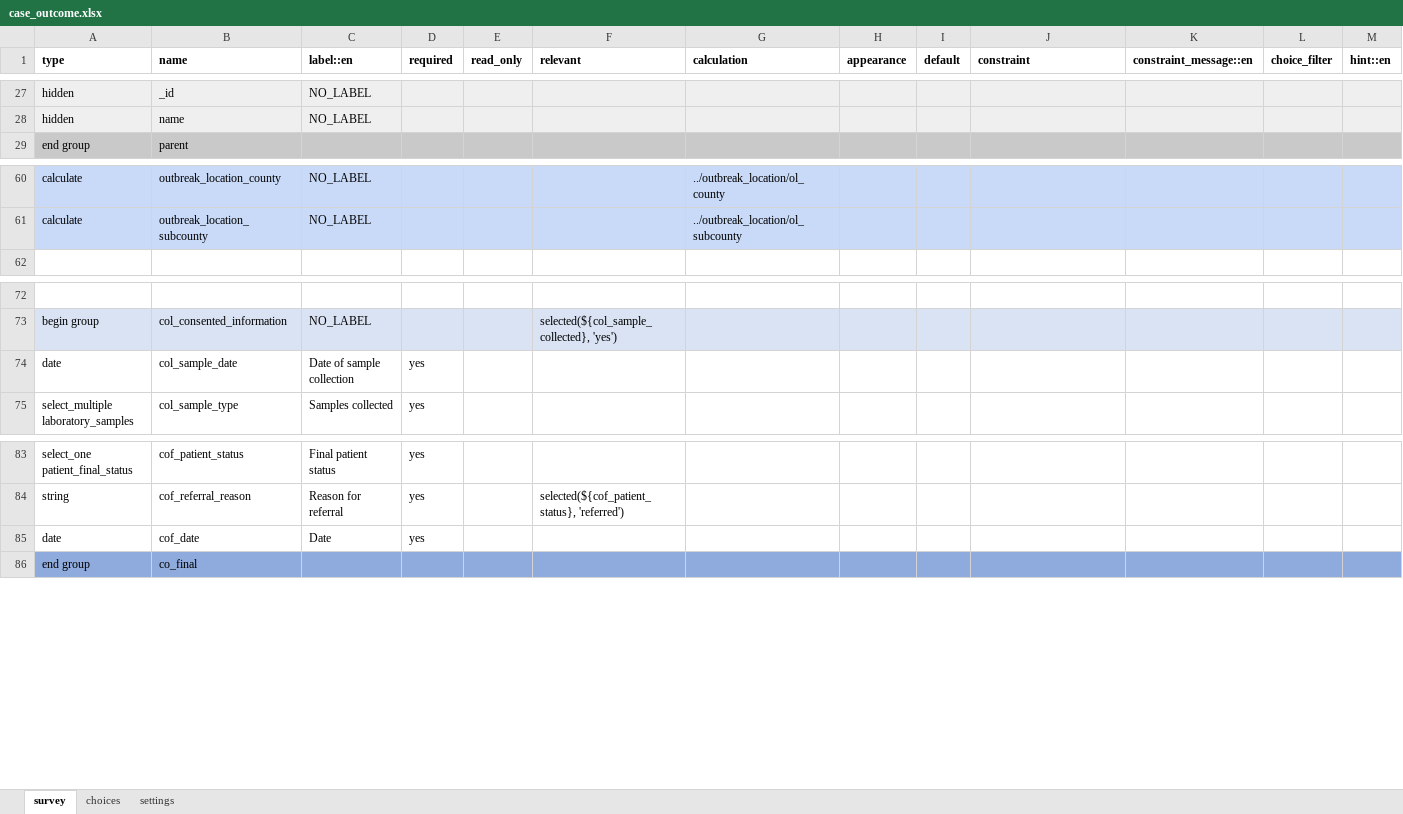
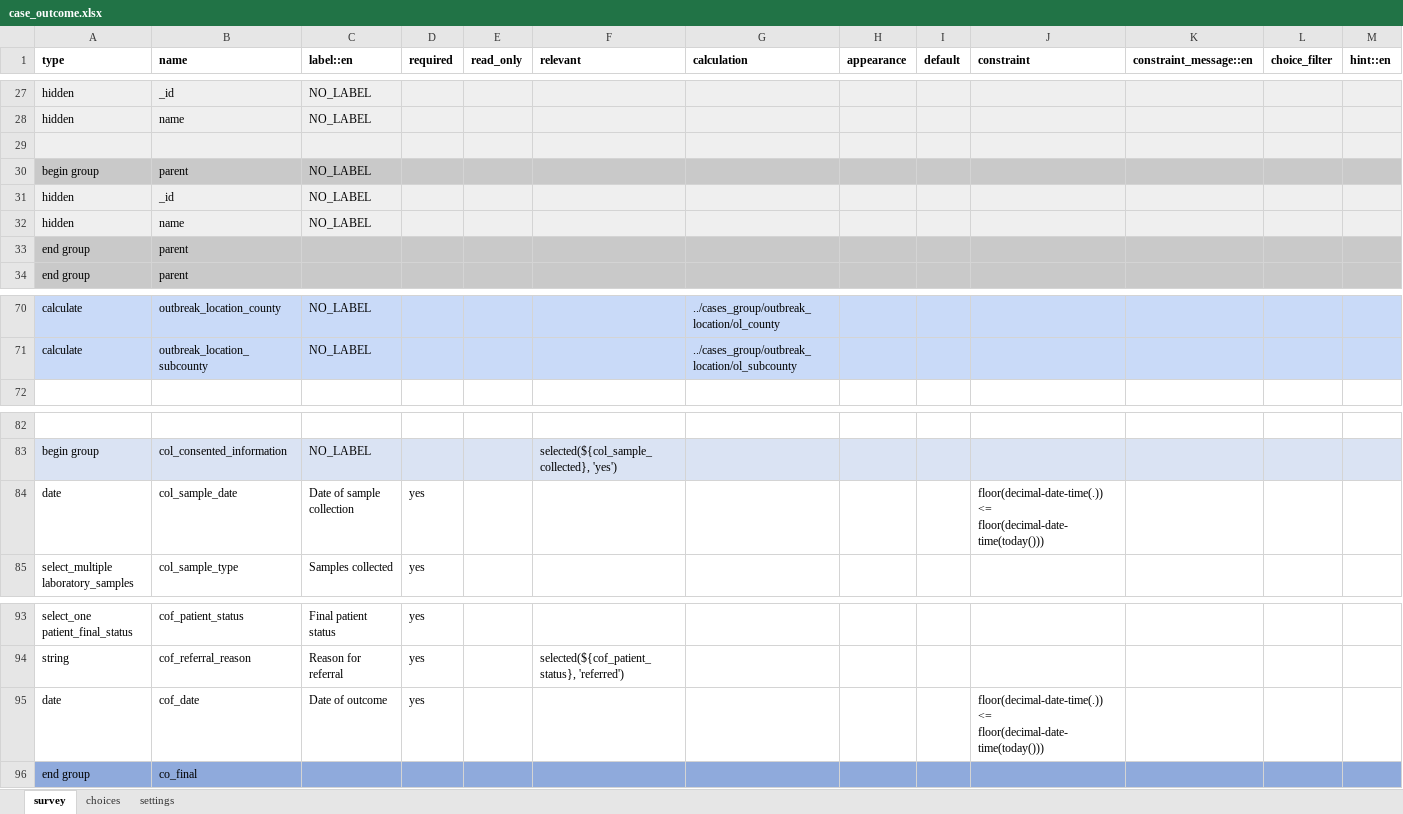
Before and after one commit to gmm2204/dmi-adam, an Excel workbook: config/forms/app/case_outcome.xlsx, sheet survey, drawn as a sheet; only a part is shown, gaps mark what is left out; values as stored, in another font and other column widths than the file's, no borders; addresses are those after the commit; the diff covers the shown part only; the diff names each change by its address in the sheet, - before the commit and + after, or states it on an @@ line.

```diff
--- a/config/forms/app/case_outcome.xlsx (sheet survey)
+++ b/config/forms/app/case_outcome.xlsx (sheet survey)
+row 29: (empty)
+row 30: begin group | parent | NO_LABEL
+row 31: hidden | _id | NO_LABEL
+row 32: hidden | name | NO_LABEL
+row 33: end group | parent
-G70 (calculation): ../outbreak_location/ol_county
+G70 (calculation): ../cases_group/outbreak_location/ol_county
-G71 (calculation): ../outbreak_location/ol_subcounty
+G71 (calculation): ../cases_group/outbreak_location/ol_subcounty
-J84 (constraint): (empty)
+J84 (constraint): floor(decimal-date-time(.)) <= floor(decimal-date-time(today()))
-C95 (label::en): Date
+C95 (label::en): Date of outcome
-J95 (constraint): (empty)
+J95 (constraint): floor(decimal-date-time(.)) <= floor(decimal-date-time(today()))
```
Also changed, not shown: 6 added rows, 1 removed row, 5 edited cells and cell formats elsewhere in this sheet, sheet choices, config/forms/app/case_clinical_information.xlsx, config/forms/app/case_exposure.xlsx, 48 other files.
